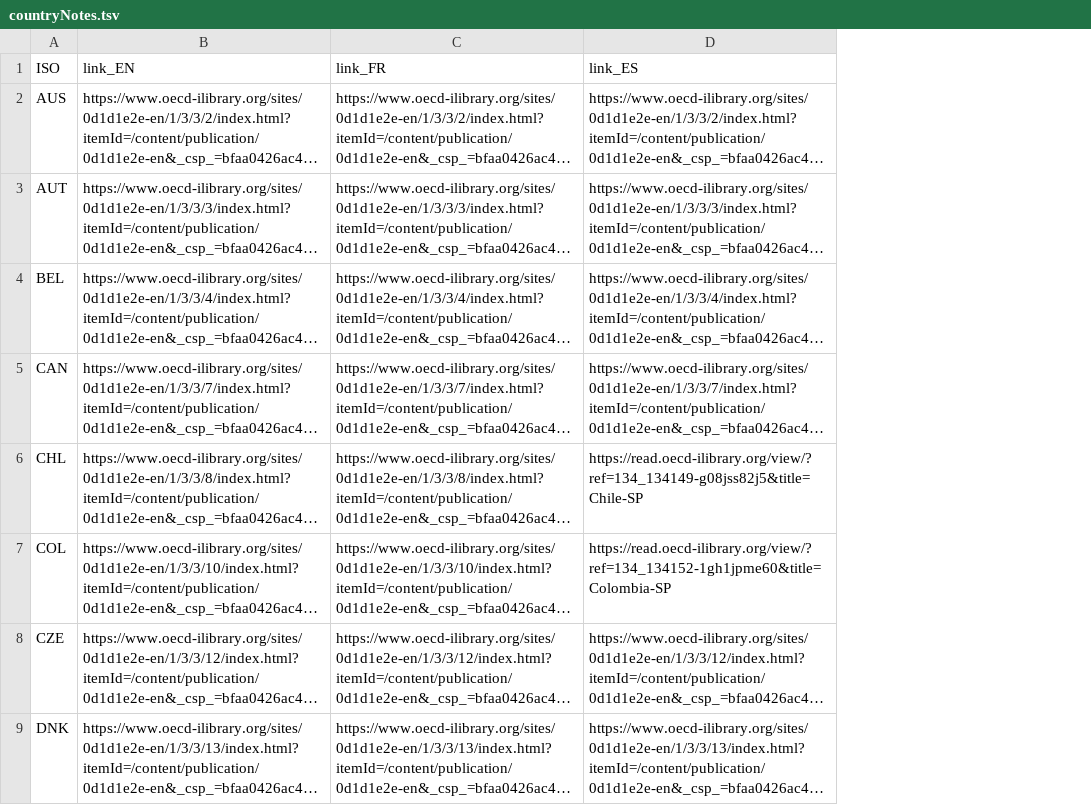
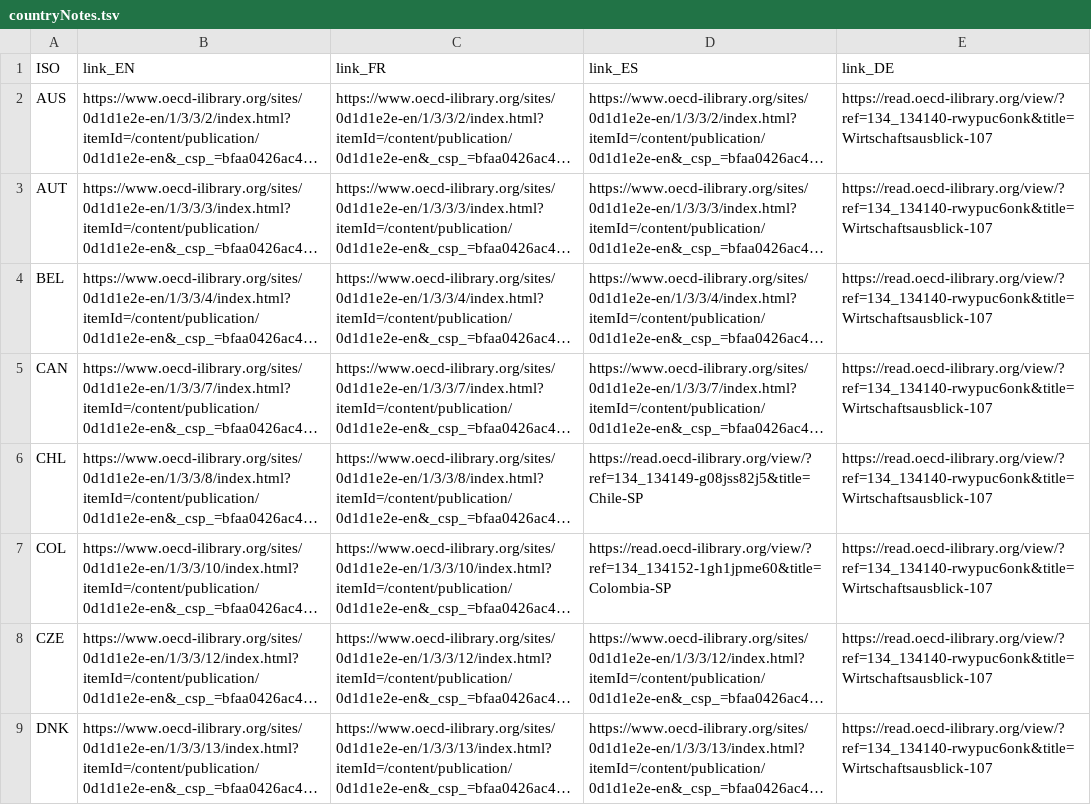
Before and after one commit to oecd/EO-Outlook_chart_1-de, a TSV file: data/countryNotes.tsv, drawn as a sheet; only a part is shown; long unchanged cells end in …; the diff names each change by its address in the sheet, - before the commit and + after, or states it on an @@ line.

Commit message:
link to reports

```diff
--- a/data/countryNotes.tsv
+++ b/data/countryNotes.tsv
+column E (link_DE), rows 2-9: all https://read.oecd-ilibrary.org/view/?ref=134_134140-rwypuc6onk&title=Wirtschaftsausblick-107
```
Also changed, not shown: 1 other file.
